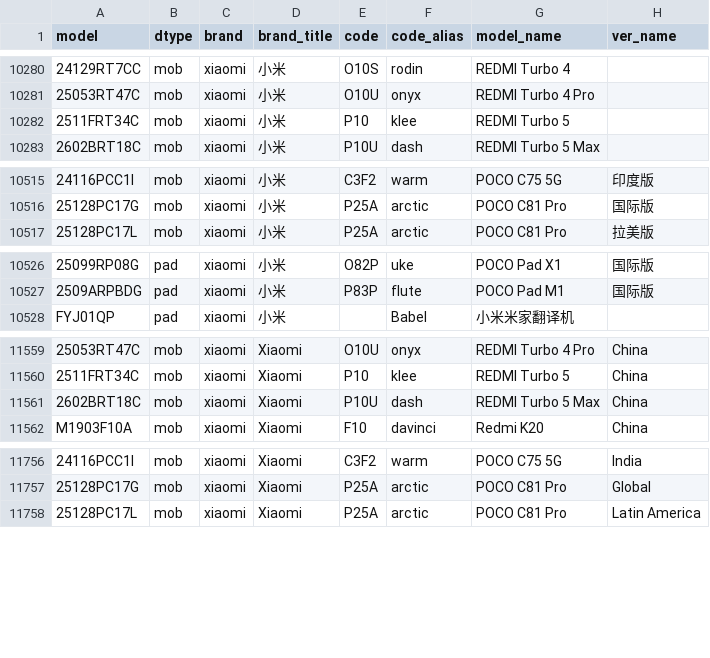
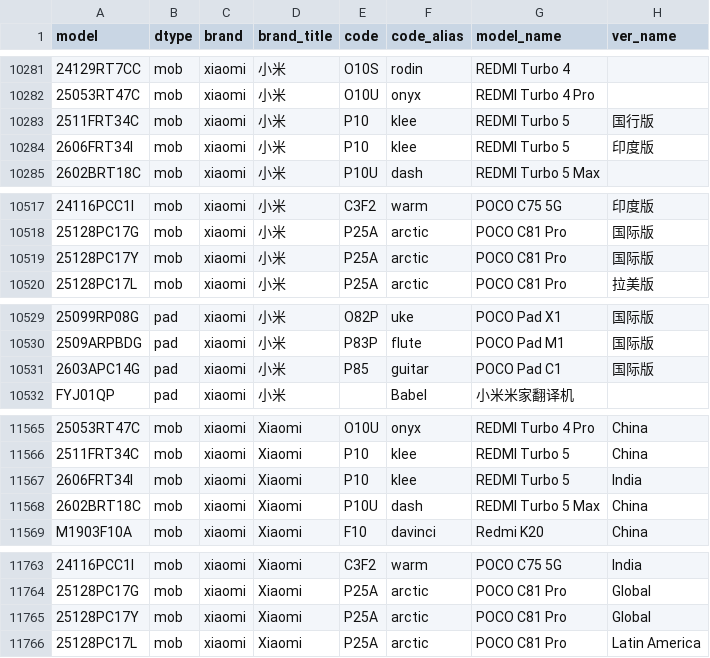
Before and after one commit to YuleBest/MobileModels-csv, a CSV file: models.csv, drawn as a sheet; only a part is shown, gaps mark what is left out; addresses are those after the commit; the diff covers the shown part only; the diff names each change by its address in the sheet, - before the commit and + after, or states it on an @@ line.

```diff
--- a/models.csv
+++ b/models.csv
-H10283 (ver_name): (empty)
+H10283 (ver_name): 国行版
+row 10284: 2606FRT34I | mob | xiaomi | 小米 | P10 | klee | REDMI Turbo 5 | 印度版
+row 10519: 25128PC17Y | mob | xiaomi | 小米 | P25A | arctic | POCO C81 Pro | 国际版
+row 10531: 2603APC14G | pad | xiaomi | 小米 | P85 | guitar | POCO Pad C1 | 国际版
+row 11567: 2606FRT34I | mob | xiaomi | Xiaomi | P10 | klee | REDMI Turbo 5 | India
+row 11765: 25128PC17Y | mob | xiaomi | Xiaomi | P25A | arctic | POCO C81 Pro | Global
```
Also changed, not shown: 4 added rows elsewhere in this file, 1 other file.
